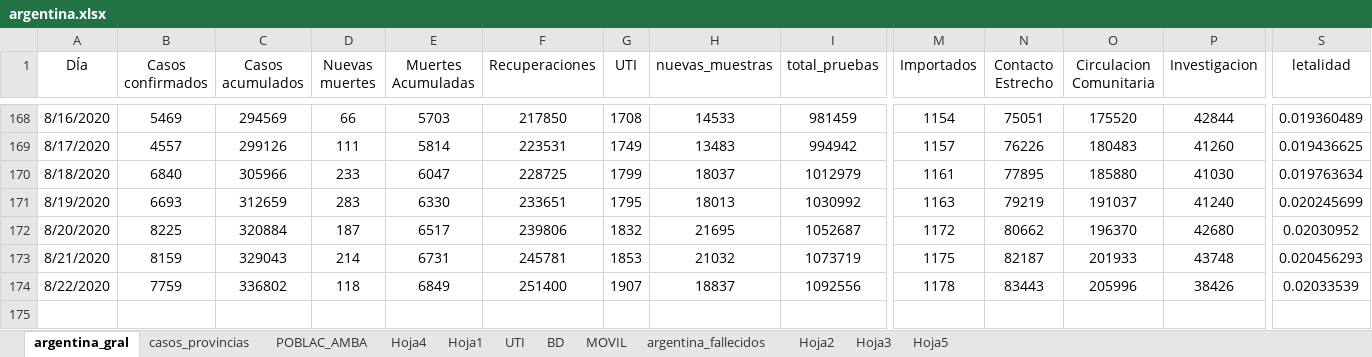
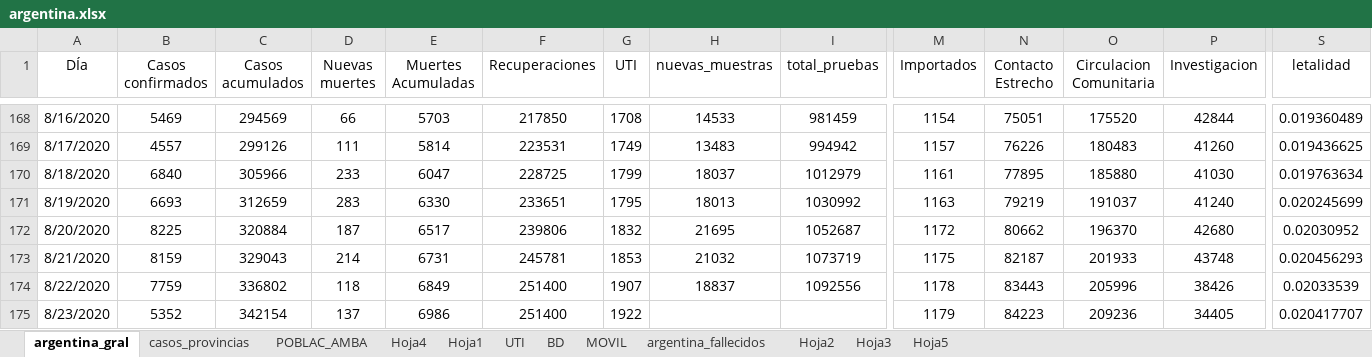
Before and after one commit to GIBD/covid, an Excel workbook: data/argentina.xlsx, sheet argentina_gral, drawn as a sheet; only a part is shown, gaps mark what is left out; values as stored, in another font and other column widths than the file's, no borders; rows hold the shown columns only; the diff names each change by its address in the sheet, - before the commit and + after, or states it on an @@ line.

```diff
--- a/data/argentina.xlsx (sheet argentina_gral)
+++ b/data/argentina.xlsx (sheet argentina_gral)
+row 175: 8/23/2020 | 5352 | 342154 | 137 | 6986 | 251400 | 1922 |  |  | 1179 | 84223 | 209236 | 34405 | 0.020417707
```
Also changed, not shown: sheet casos_provincias, 1 other file.
